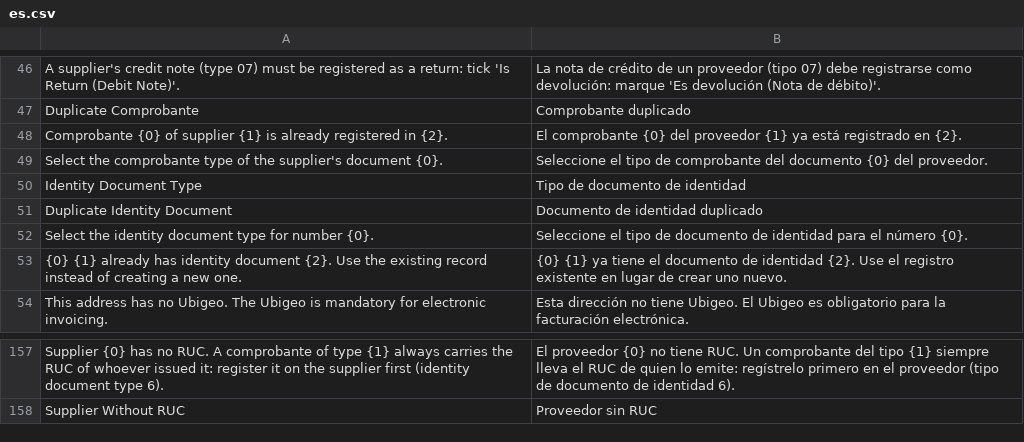
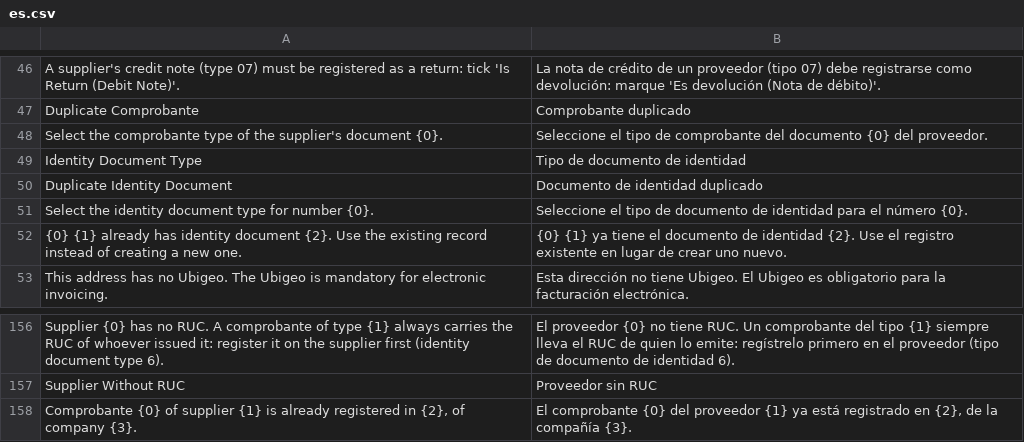
Before and after one commit to swapdisker/erpnext_peru_experiments, a CSV file: erpnext_peru/translations/es.csv, drawn as a sheet; only a part is shown, gaps mark what is left out.

```diff
--- a/erpnext_peru/translations/es.csv
+++ b/erpnext_peru/translations/es.csv
@@ -47,3 +47,2 @@
 "Duplicate Comprobante","Comprobante duplicado",""
-"Comprobante {0} of supplier {1} is already registered in {2}.","El comprobante {0} del proveedor {1} ya está registrado en {2}.",""
 "Select the comprobante type of the supplier's document {0}.","Seleccione el tipo de comprobante del documento {0} del proveedor.",""
@@ -158 +157,2 @@
 "Supplier Without RUC","Proveedor sin RUC",""
+"Comprobante {0} of supplier {1} is already registered in {2}, of company {3}.","El comprobante {0} del proveedor {1} ya está registrado en {2}, de la compañía {3}.",""
```
Also changed, not shown: 2 other files.
